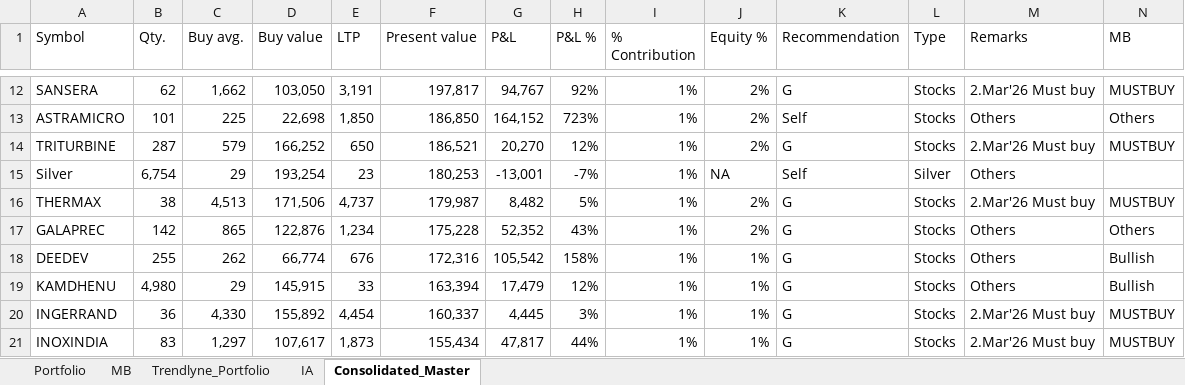
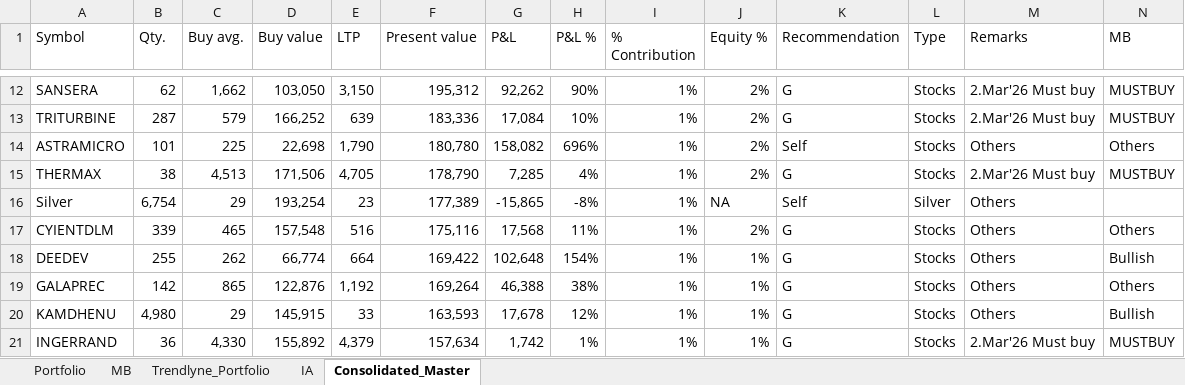
Before and after one commit to kvector0001/STT-Dashboard, an Excel workbook: data/portfolio.xlsx, sheet Consolidated_Master, drawn as a sheet; only a part is shown, gaps mark what is left out; values as stored, in another font and other column widths than the file's, no borders; charts and pictures not drawn; removed rows and columns are numbered as before the commit, all else as after; the diff covers the shown part only; the diff names each change by its address in the sheet, - before the commit and + after, or states it on an @@ line.

```diff
--- a/data/portfolio.xlsx (sheet Consolidated_Master)
+++ b/data/portfolio.xlsx (sheet Consolidated_Master)
-E12 (LTP): 3,191
+E12 (LTP): 3,150
-F12 (Present value): 197,817
+F12 (Present value): 195,312
-G12 (P&L): 94,767
+G12 (P&L): 92,262
-H12 (P&L %): 92%
+H12 (P&L %): 90%
-row 13: ASTRAMICRO | 101 | 225 | 22,698 | 1,850 | 186,850 | 164,152 | 723% | 1% | 2% | Self | Stocks | Others | Others
-E13 (LTP): 650
+E13 (LTP): 639
-F13 (Present value): 186,521
+F13 (Present value): 183,336
-G13 (P&L): 20,270
+G13 (P&L): 17,084
-H13 (P&L %): 12%
+H13 (P&L %): 10%
-row 15: Silver | 6,754 | 29 | 193,254 | 23 | 180,253 | -13,001 | -7% | 1% | NA | Self | Silver | Others
+row 14: ASTRAMICRO | 101 | 225 | 22,698 | 1,790 | 180,780 | 158,082 | 696% | 1% | 2% | Self | Stocks | Others | Others
-E15 (LTP): 4,737
+E15 (LTP): 4,705
-F15 (Present value): 179,987
+F15 (Present value): 178,790
-G15 (P&L): 8,482
+G15 (P&L): 7,285
-H15 (P&L %): 5%
+H15 (P&L %): 4%
-row 17: GALAPREC | 142 | 865 | 122,876 | 1,234 | 175,228 | 52,352 | 43% | 1% | 2% | G | Stocks | Others | Others
+row 16: Silver | 6,754 | 29 | 193,254 | 23 | 177,389 | -15,865 | -8% | 1% | NA | Self | Silver | Others
+row 17: CYIENTDLM | 339 | 465 | 157,548 | 516 | 175,116 | 17,568 | 11% | 1% | 2% | G | Stocks | Others | Others
-E18 (LTP): 676
+E18 (LTP): 664
-F18 (Present value): 172,316
+F18 (Present value): 169,422
-G18 (P&L): 105,542
+G18 (P&L): 102,648
-H18 (P&L %): 158%
+H18 (P&L %): 154%
+row 19: GALAPREC | 142 | 865 | 122,876 | 1,192 | 169,264 | 46,388 | 38% | 1% | 1% | G | Stocks | Others | Others
-F20 (Present value): 163,394
+F20 (Present value): 163,593
-G20 (P&L): 17,479
+G20 (P&L): 17,678
-E21 (LTP): 4,454
+E21 (LTP): 4,379
-F21 (Present value): 160,337
+F21 (Present value): 157,634
-G21 (P&L): 4,445
+G21 (P&L): 1,742
-H21 (P&L %): 3%
+H21 (P&L %): 1%
-row 21: INOXINDIA | 83 | 1,297 | 107,617 | 1,873 | 155,434 | 47,817 | 44% | 1% | 1% | G | Stocks | 2.Mar'26 Must buy | MUSTBUY
```
Also changed, not shown: 23 added rows, 23 removed rows and 417 edited cells elsewhere in this sheet, sheet Portfolio, sheet IA, sheet Trendlyne_Portfolio, 1 other file.
